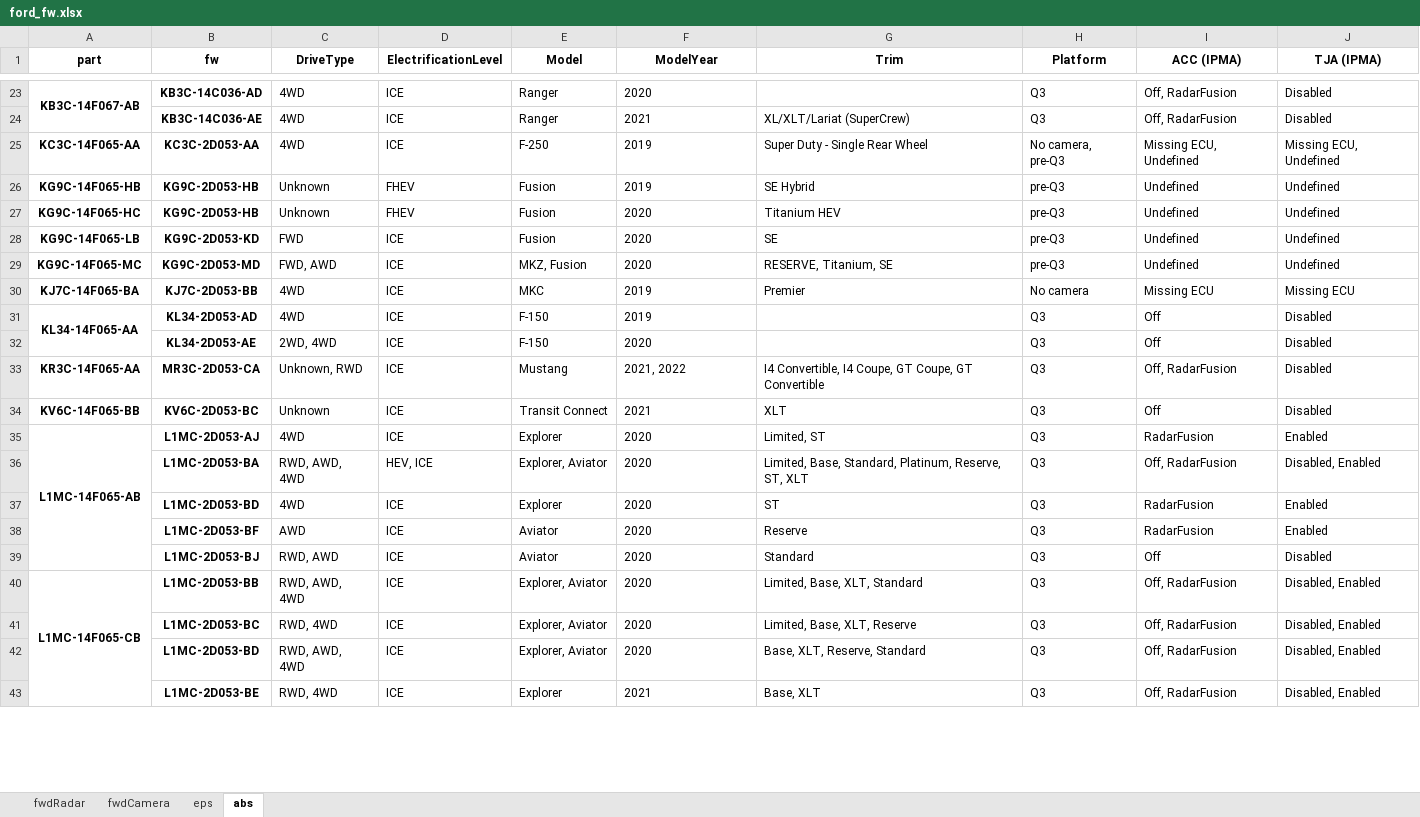
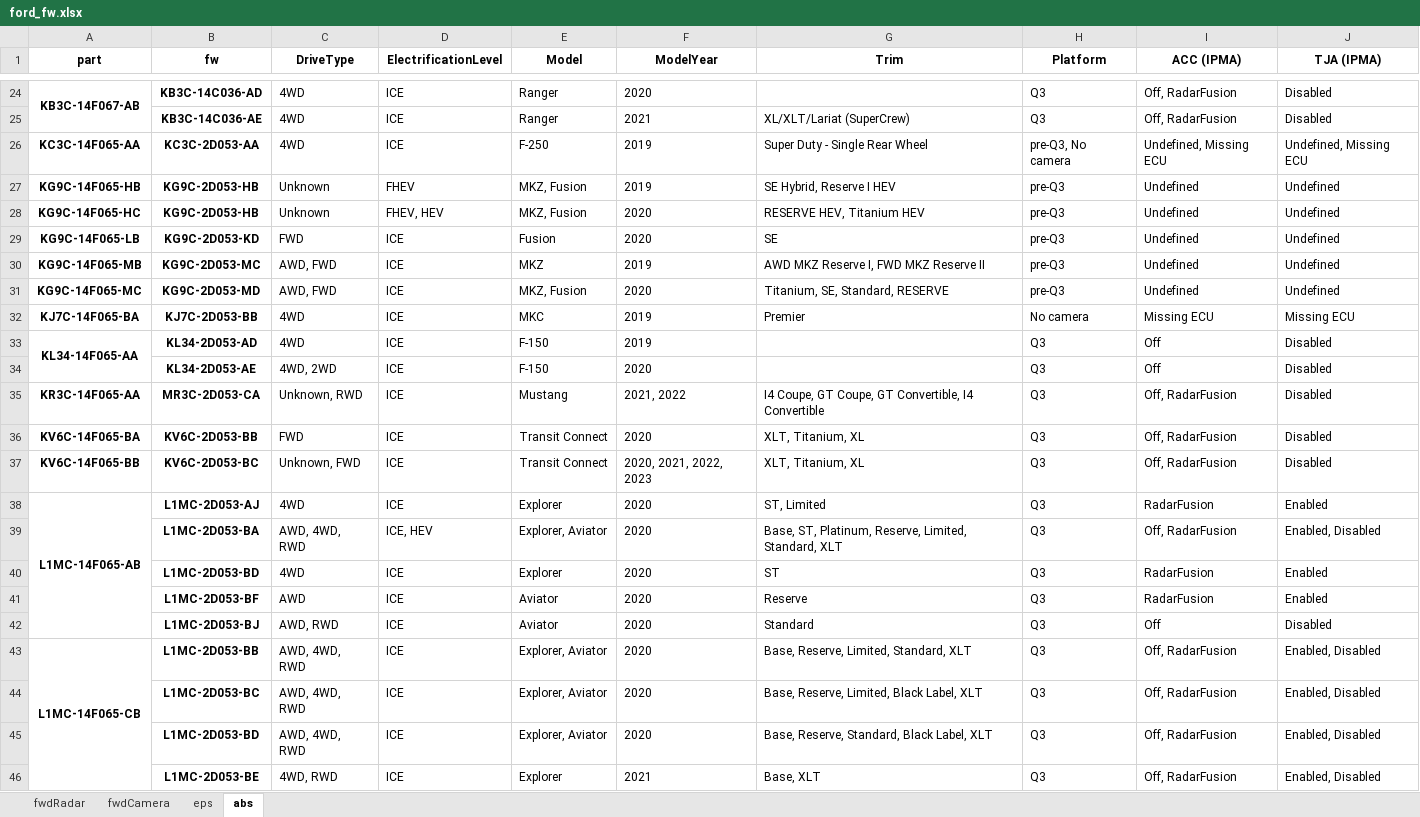
Before and after one commit to incognitojam/op-notebooks, an Excel workbook: projects/ford_fw.xlsx, sheet abs, drawn as a sheet; only a part is shown, gaps mark what is left out; values as stored, in another font and other column widths than the file's, no borders; addresses are those after the commit; the diff covers the shown part only; the diff names each change by its address in the sheet, - before the commit and + after, or states it on an @@ line.

```diff
--- a/projects/ford_fw.xlsx (sheet abs)
+++ b/projects/ford_fw.xlsx (sheet abs)
-H26 (Platform): No camera, pre-Q3
+H26 (Platform): pre-Q3, No camera
-I26 (ACC (IPMA)): Missing ECU, Undefined
+I26 (ACC (IPMA)): Undefined, Missing ECU
-J26 (TJA (IPMA)): Missing ECU, Undefined
+J26 (TJA (IPMA)): Undefined, Missing ECU
-E27:E28 (Model): Fusion
+E27:E28 (Model): MKZ, Fusion
-G27 (Trim): SE Hybrid
+G27 (Trim): SE Hybrid, Reserve I HEV
-D28 (ElectrificationLevel): FHEV
+D28 (ElectrificationLevel): FHEV, HEV
-G28 (Trim): Titanium HEV
+G28 (Trim): RESERVE HEV, Titanium HEV
+row 30: KG9C-14F065-MB | KG9C-2D053-MC | AWD, FWD | ICE | MKZ | 2019 | AWD MKZ Reserve I, FWD MKZ Reserve II | pre-Q3 | Undefined | Undefined
-C31 (DriveType): FWD, AWD
+C31 (DriveType): AWD, FWD
-G31 (Trim): RESERVE, Titanium, SE
+G31 (Trim): Titanium, SE, Standard, RESERVE
-C34 (DriveType): 2WD, 4WD
+C34 (DriveType): 4WD, 2WD
-G35 (Trim): I4 Convertible, I4 Coupe, GT Coupe, GT Convertible
+G35 (Trim): I4 Coupe, GT Coupe, GT Convertible, I4 Convertible
+row 36: KV6C-14F065-BA | KV6C-2D053-BB | FWD | ICE | Transit Connect | 2020 | XLT, Titanium, XL | Q3 | Off, RadarFusion | Disabled
-C37 (DriveType): Unknown
+C37 (DriveType): Unknown, FWD
-F37 (ModelYear): 2021
+F37 (ModelYear): 2020, 2021, 2022, 2023
-G37 (Trim): XLT
+G37 (Trim): XLT, Titanium, XL
-I37 (ACC (IPMA)): Off
+I37 (ACC (IPMA)): Off, RadarFusion
-G38 (Trim): Limited, ST
+G38 (Trim): ST, Limited
-C39 (DriveType): RWD, AWD, 4WD
+C39 (DriveType): AWD, 4WD, RWD
-D39 (ElectrificationLevel): HEV, ICE
+D39 (ElectrificationLevel): ICE, HEV
-G39 (Trim): Limited, Base, Standard, Platinum, Reserve, ST, XLT
+G39 (Trim): Base, ST, Platinum, Reserve, Limited, Standard, XLT
-J39 (TJA (IPMA)): Disabled, Enabled
+J39 (TJA (IPMA)): Enabled, Disabled
-C42 (DriveType): RWD, AWD
+C42 (DriveType): AWD, RWD
-C43 (DriveType): RWD, AWD, 4WD
+C43 (DriveType): AWD, 4WD, RWD
-G43 (Trim): Limited, Base, XLT, Standard
+G43 (Trim): Base, Reserve, Limited, Standard, XLT
-J43:J46 (TJA (IPMA)): Disabled, Enabled
+J43:J46 (TJA (IPMA)): Enabled, Disabled
-C44 (DriveType): RWD, 4WD
+C44 (DriveType): AWD, 4WD, RWD
-G44 (Trim): Limited, Base, XLT, Reserve
+G44 (Trim): Base, Reserve, Limited, Black Label, XLT
-C45 (DriveType): RWD, AWD, 4WD
+C45 (DriveType): AWD, 4WD, RWD
-G45 (Trim): Base, XLT, Reserve, Standard
+G45 (Trim): Base, Reserve, Standard, Black Label, XLT
-C46 (DriveType): RWD, 4WD
+C46 (DriveType): 4WD, RWD
```
Also changed, not shown: 9 added rows, 173 edited cells and merged cells elsewhere in this sheet, sheet fwdCamera, sheet eps, sheet fwdRadar, 3 other files.
